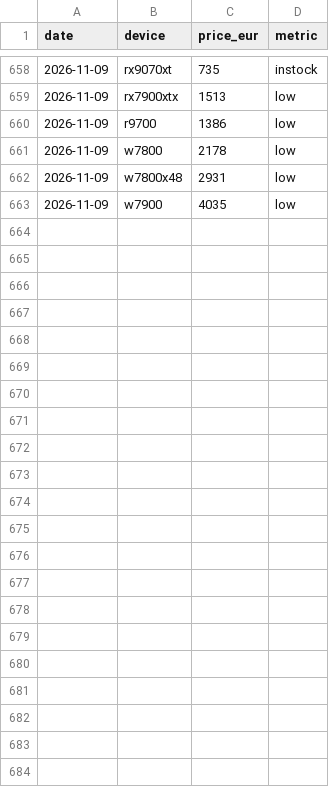
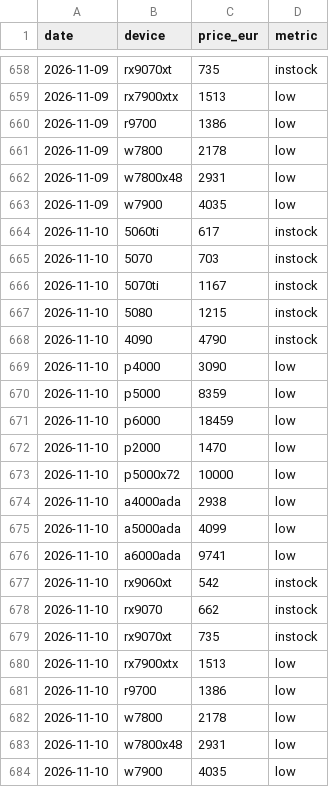
Before and after one commit to alexxschenk-hub/aiscoremetrics, a CSV file: data/history.csv, drawn as a sheet; only a part is shown, gaps mark what is left out; the diff names each change by its address in the sheet, - before the commit and + after, or states it on an @@ line.

```diff
--- a/data/history.csv
+++ b/data/history.csv
+row 664: 2026-11-10 | 5060ti | 617 | instock
+row 665: 2026-11-10 | 5070 | 703 | instock
+row 666: 2026-11-10 | 5070ti | 1167 | instock
+row 667: 2026-11-10 | 5080 | 1215 | instock
+row 668: 2026-11-10 | 4090 | 4790 | instock
+row 669: 2026-11-10 | p4000 | 3090 | low
+row 670: 2026-11-10 | p5000 | 8359 | low
+row 671: 2026-11-10 | p6000 | 18459 | low
+row 672: 2026-11-10 | p2000 | 1470 | low
+row 673: 2026-11-10 | p5000x72 | 10000 | low
+row 674: 2026-11-10 | a4000ada | 2938 | low
+row 675: 2026-11-10 | a5000ada | 4099 | low
+row 676: 2026-11-10 | a6000ada | 9741 | low
+row 677: 2026-11-10 | rx9060xt | 542 | instock
+row 678: 2026-11-10 | rx9070 | 662 | instock
+row 679: 2026-11-10 | rx9070xt | 735 | instock
+row 680: 2026-11-10 | rx7900xtx | 1513 | low
+row 681: 2026-11-10 | r9700 | 1386 | low
+row 682: 2026-11-10 | w7800 | 2178 | low
+row 683: 2026-11-10 | w7800x48 | 2931 | low
+row 684: 2026-11-10 | w7900 | 4035 | low
```
Also changed, not shown: 2 other files.
